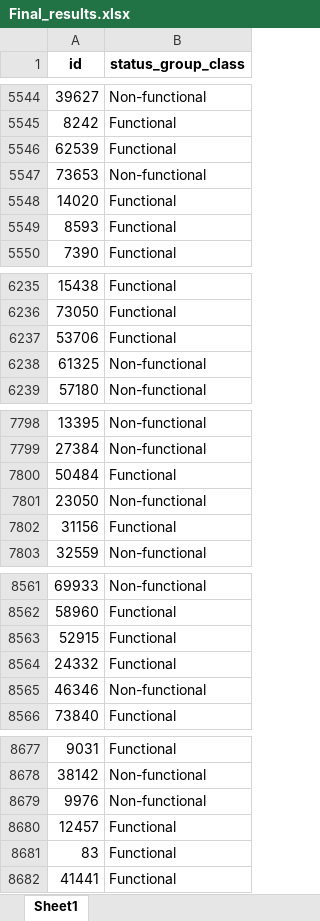
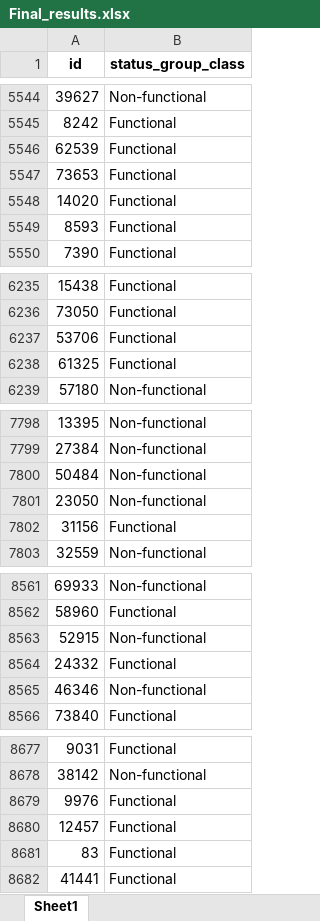
Before and after one commit to mbarriola96/Predicting_faulty_pumps, an Excel workbook: notebooks/Final_results.xlsx, sheet Sheet1, drawn as a sheet; only a part is shown, gaps mark what is left out; values as stored, in another font and other column widths than the file's, no borders; the diff covers the shown part only; the diff names each change by its address in the sheet, - before the commit and + after, or states it on an @@ line.

Commit message:
updating all the notebooks, the readme, and the pdf presentation. Discovered an error input in cell 10 of notebook 02. In line 9, the input variable inside the where function was not the right one, it should be y_pred_proba_best_tree and not y_pred_prob_best_tree. Re-running everything improved the false negative rate considerably, taking it down from 35% to 20%.

```diff
--- a/notebooks/Final_results.xlsx (sheet Sheet1)
+++ b/notebooks/Final_results.xlsx (sheet Sheet1)
-B5547 (status_group_class): Non-functional
+B5547 (status_group_class): Functional
-B6238 (status_group_class): Non-functional
+B6238 (status_group_class): Functional
-B7800 (status_group_class): Functional
+B7800 (status_group_class): Non-functional
-B8563 (status_group_class): Functional
+B8563 (status_group_class): Non-functional
-B8679 (status_group_class): Non-functional
+B8679 (status_group_class): Functional
```
Also changed, not shown: 19 edited cells elsewhere in this sheet, 14 other files.
